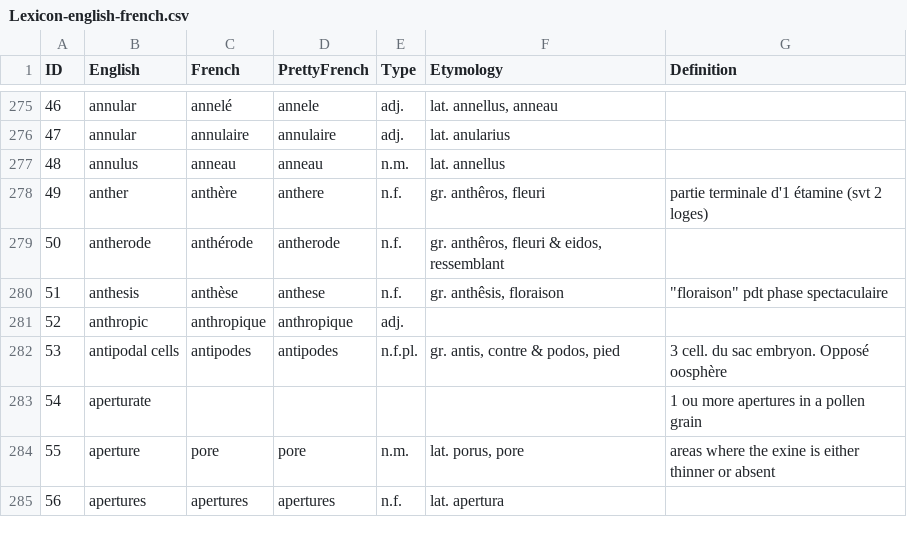
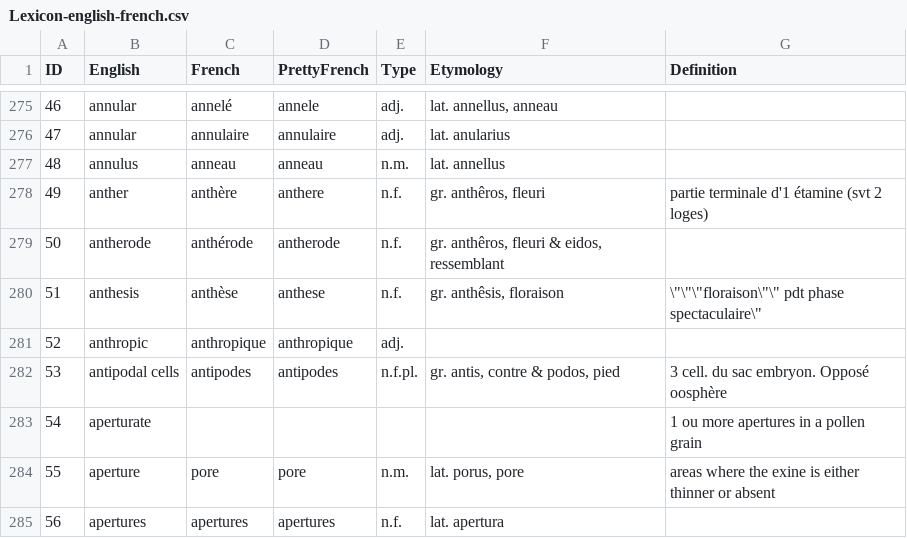
Before and after one commit to flora-phenotype-ontology/flopoontology, a CSV file: glossary/Lexicon-english-french.csv, drawn as a sheet; only a part is shown, gaps mark what is left out.

Commit message:
Update Lexicon-english-french.csv

```diff
--- a/glossary/Lexicon-english-french.csv
+++ b/glossary/Lexicon-english-french.csv
@@ -279,3 +279,3 @@ ID	English	French	PrettyFrench	Type	Etymology	Definition
 50	antherode	anthérode	antherode	n.f.	gr. anthêros, fleuri & eidos, ressemblant	
-51	anthesis	anthèse	anthese	n.f.	gr. anthêsis, floraison	"""floraison"" pdt phase spectaculaire"
+51	anthesis	anthèse	anthese	n.f.	gr. anthêsis, floraison	\"\"\"floraison\"\" pdt phase spectaculaire\"
 52	anthropic	anthropique	anthropique	adj.		
```
